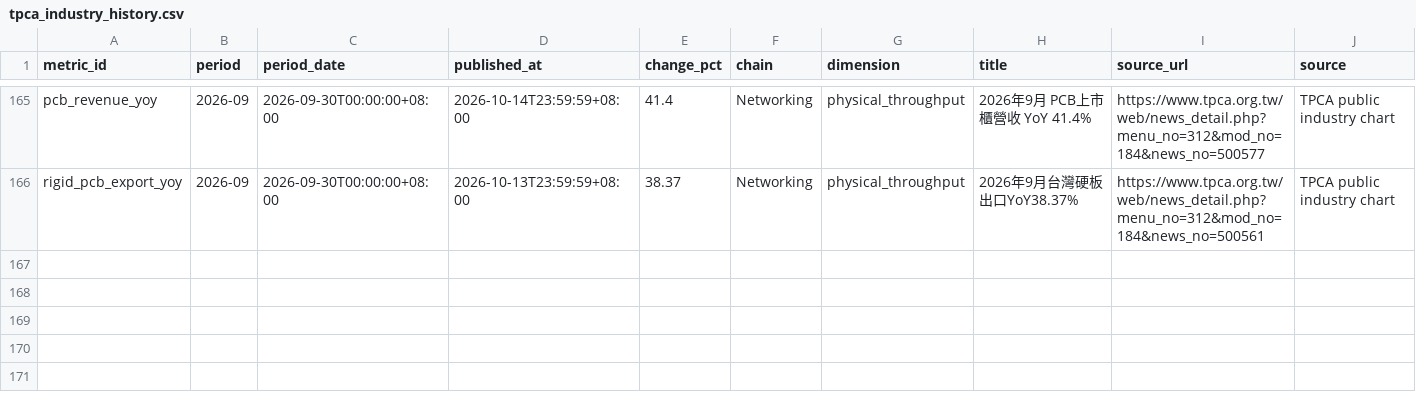
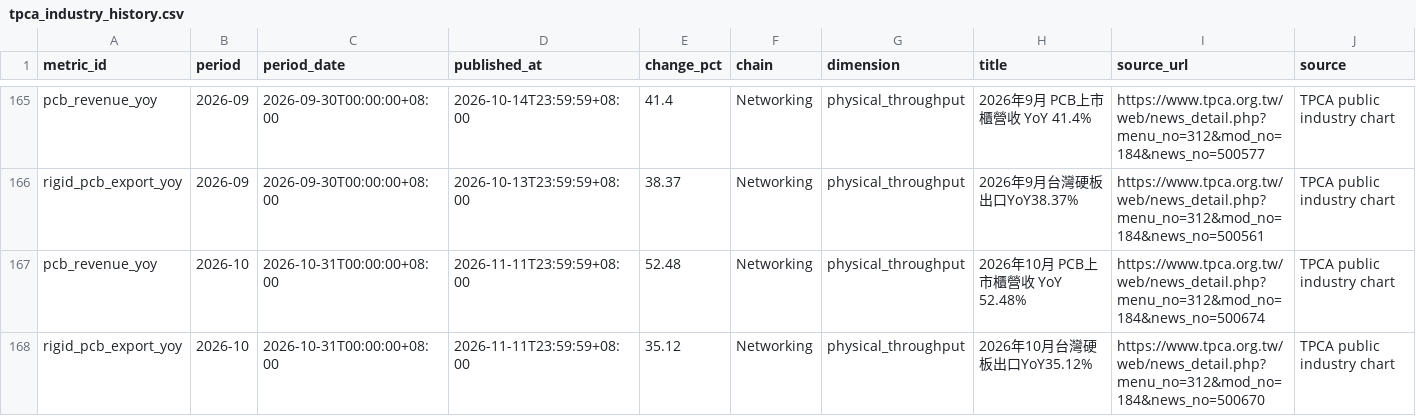
Before and after one commit to wesleylai1123/chain_survey, a CSV file: data/history/tpca_industry_history.csv, drawn as a sheet; only a part is shown, gaps mark what is left out; rows hold the shown columns only; the diff names each change by its address in the sheet, - before the commit and + after, or states it on an @@ line.

```diff
--- a/data/history/tpca_industry_history.csv
+++ b/data/history/tpca_industry_history.csv
+row 167: pcb_revenue_yoy | 2026-10 | 2026-10-31T00:00:00+08:00 | 2026-11-11T23:59:59+08:00 | 52.48 | Networking | physical_throughput | 2026年10月 PCB上市櫃營收 YoY 52.48% | https://www.tpca.org.tw/web/news_detail.php?menu_no=312&mod_no=184&news_no=500674 | TPCA public industry chart
+row 168: rigid_pcb_export_yoy | 2026-10 | 2026-10-31T00:00:00+08:00 | 2026-11-11T23:59:59+08:00 | 35.12 | Networking | physical_throughput | 2026年10月台灣硬板出口YoY35.12% | https://www.tpca.org.tw/web/news_detail.php?menu_no=312&mod_no=184&news_no=500670 | TPCA public industry chart
```
Also changed, not shown: data/history/free_industry_history_coverage.csv, data/history/free_industry_history_panel.csv, 5 other files.
